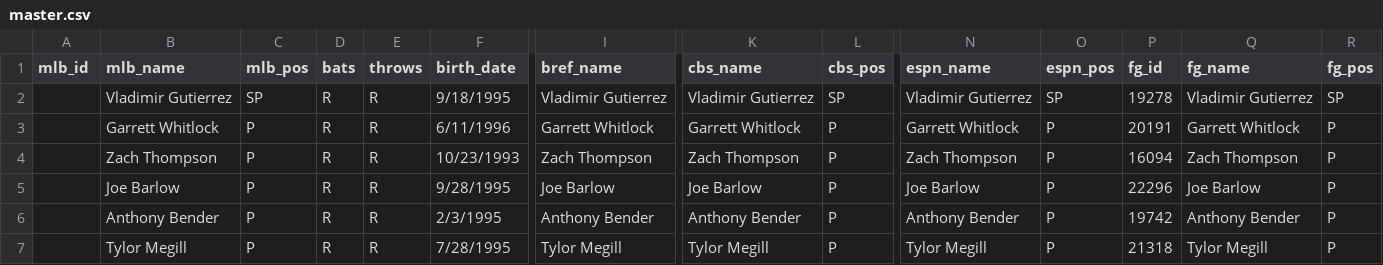
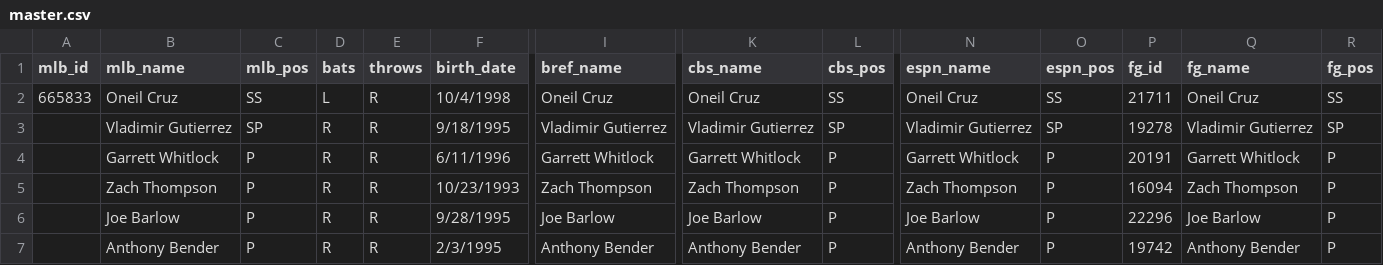
Before and after one commit to spilchen/baseball_id_db, a CSV file: master.csv, drawn as a sheet; only a part is shown, gaps mark what is left out; the shorter side is filled out with more unchanged rows; rows hold the shown columns only; the diff names each change by its address in the sheet, - before the commit and + after, or states it on an @@ line.

Commit message:
Add: Oneil Cruz

```diff
--- a/master.csv
+++ b/master.csv
+row 2: 665833 | Oneil Cruz | SS | L | R | 10/4/1998 | Oneil Cruz | Oneil Cruz | SS | Oneil Cruz | SS | 21711 | Oneil Cruz | SS
```
Also changed, not shown: 2 other files.
